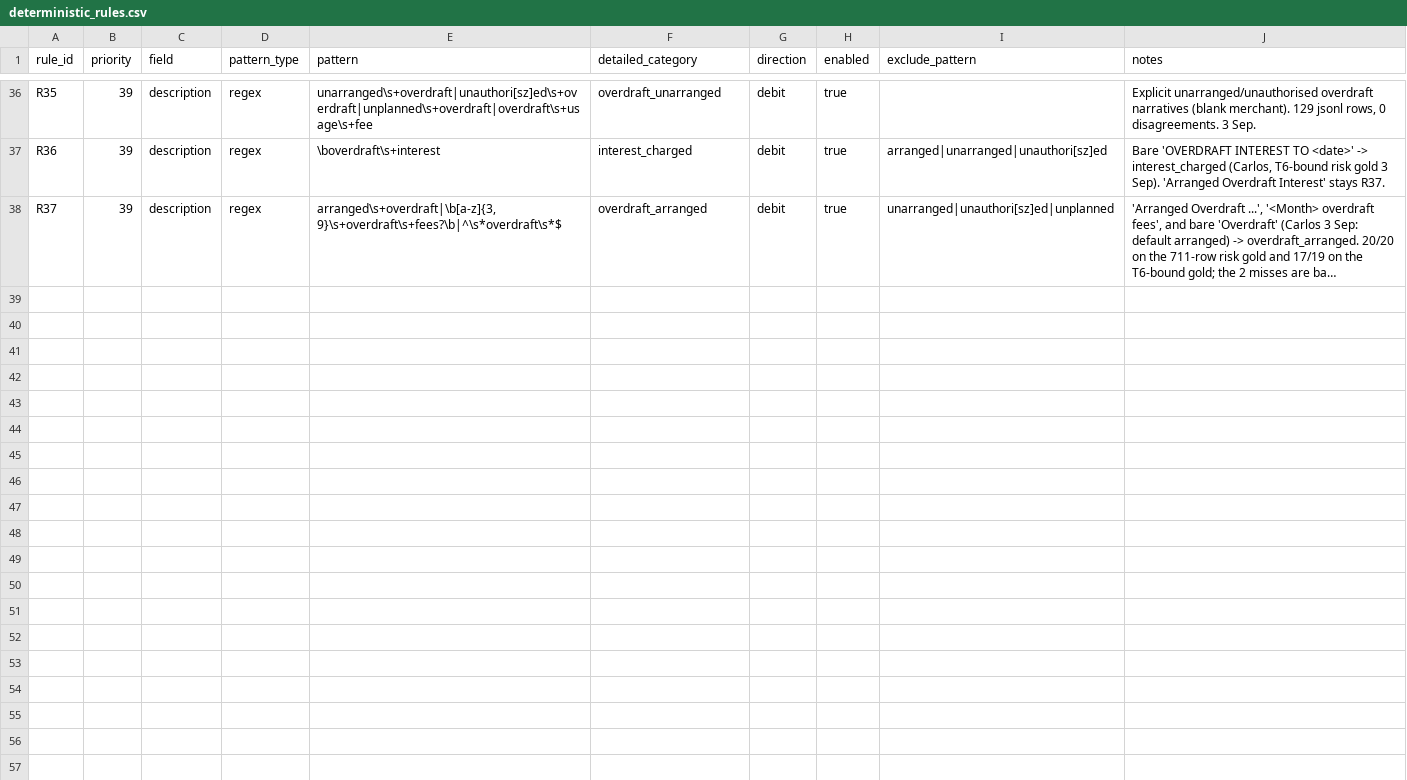
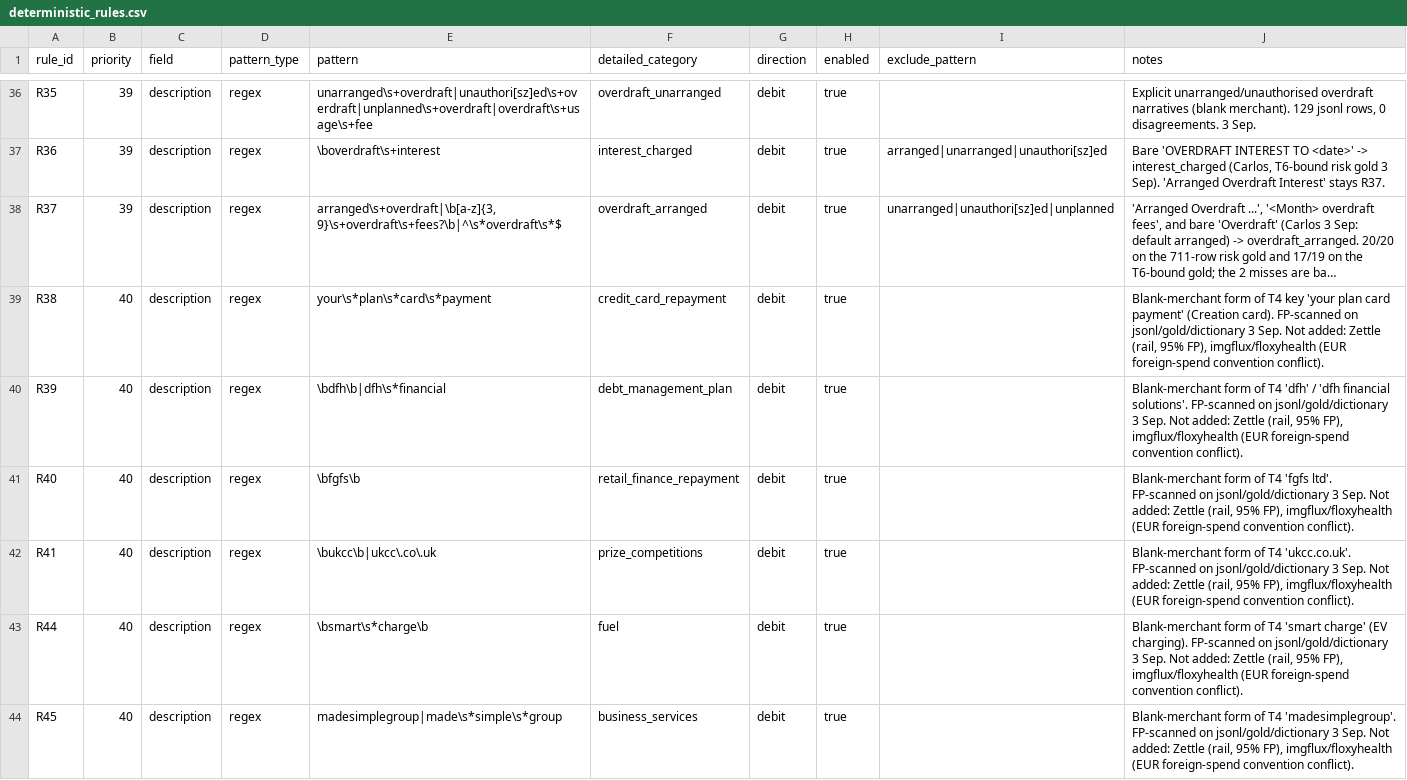
Before and after one commit to JoinRaylo/raylo-transaction-categorisation, a CSV file: taxonomy/rules/deterministic_rules.csv, drawn as a sheet; only a part is shown, gaps mark what is left out; long unchanged cells end in …; the diff covers the shown part only; the diff names each change by its address in the sheet, - before the commit and + after, or states it on an @@ line.

```diff
--- a/taxonomy/rules/deterministic_rules.csv
+++ b/taxonomy/rules/deterministic_rules.csv
+row 39: R38 | 40 | description | regex | your\s*plan\s*card\s*payment | credit_card_repayment | debit | true |  | Blank-merchant form of T4 key 'your plan card payment' (Creation card). FP-scanned on jsonl/gold/dictionary 3 Sep. Not added: Zettle (rail, 95% FP), imgflux/floxyhealth (EUR foreign-spend convention conflict).
+row 40: R39 | 40 | description | regex | \bdfh\b|dfh\s*financial | debt_management_plan | debit | true |  | Blank-merchant form of T4 'dfh' / 'dfh financial solutions'. FP-scanned on jsonl/gold/dictionary 3 Sep. Not added: Zettle (rail, 95% FP), imgflux/floxyhealth (EUR foreign-spend convention conflict).
+row 41: R40 | 40 | description | regex | \bfgfs\b | retail_finance_repayment | debit | true |  | Blank-merchant form of T4 'fgfs ltd'. FP-scanned on jsonl/gold/dictionary 3 Sep. Not added: Zettle (rail, 95% FP), imgflux/floxyhealth (EUR foreign-spend convention conflict).
+row 42: R41 | 40 | description | regex | \bukcc\b|ukcc\.co\.uk | prize_competitions | debit | true |  | Blank-merchant form of T4 'ukcc.co.uk'. FP-scanned on jsonl/gold/dictionary 3 Sep. Not added: Zettle (rail, 95% FP), imgflux/floxyhealth (EUR foreign-spend convention conflict).
+row 43: R44 | 40 | description | regex | \bsmart\s*charge\b | fuel | debit | true |  | Blank-merchant form of T4 'smart charge' (EV charging). FP-scanned on jsonl/gold/dictionary 3 Sep. Not added: Zettle (rail, 95% FP), imgflux/floxyhealth (EUR foreign-spend convention conflict).
+row 44: R45 | 40 | description | regex | madesimplegroup|made\s*simple\s*group | business_services | debit | true |  | Blank-merchant form of T4 'madesimplegroup'. FP-scanned on jsonl/gold/dictionary 3 Sep. Not added: Zettle (rail, 95% FP), imgflux/floxyhealth (EUR foreign-spend convention conflict).
```
Also changed, not shown: 6 added rows elsewhere in this file, 5 other files.
